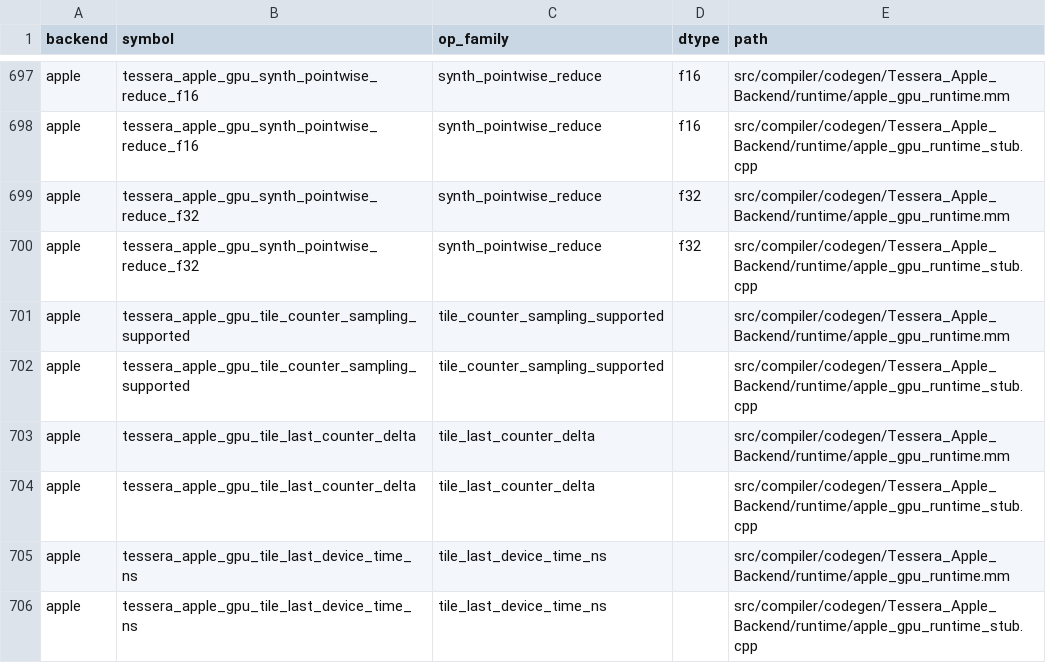
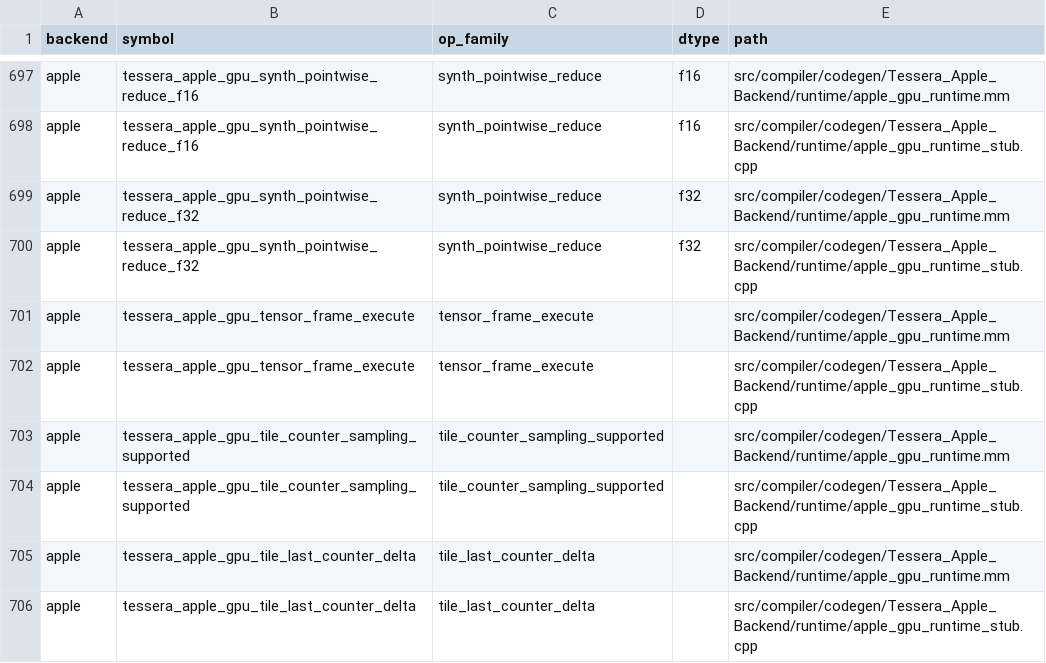
Before and after one commit to gstoner/tessera, a CSV file: docs/audit/generated/runtime_abi.csv, drawn as a sheet; only a part is shown, gaps mark what is left out; the shorter side is filled out with more unchanged rows.

```diff
--- a/docs/audit/generated/runtime_abi.csv
+++ b/docs/audit/generated/runtime_abi.csv
@@ -700,2 +700,4 @@ apple,tessera_apple_gpu_synth_pointwise_reduce_f32,synth_pointwise_reduce,f32,sr
 apple,tessera_apple_gpu_synth_pointwise_reduce_f32,synth_pointwise_reduce,f32,src/compiler/codegen/Tessera_Apple_Backend/runtime/apple_gpu_runtime_stub.cpp
+apple,tessera_apple_gpu_tensor_frame_execute,tensor_frame_execute,,src/compiler/codegen/Tessera_Apple_Backend/runtime/apple_gpu_runtime.mm
+apple,tessera_apple_gpu_tensor_frame_execute,tensor_frame_execute,,src/compiler/codegen/Tessera_Apple_Backend/runtime/apple_gpu_runtime_stub.cpp
 apple,tessera_apple_gpu_tile_counter_sampling_supported,tile_counter_sampling_supported,,src/compiler/codegen/Tessera_Apple_Backend/runtime/apple_gpu_runtime.mm
```
Also changed, not shown: docs/audit/generated/compiler_progress.csv, docs/audit/generated/e2e_fleet.csv, 7 other files.
